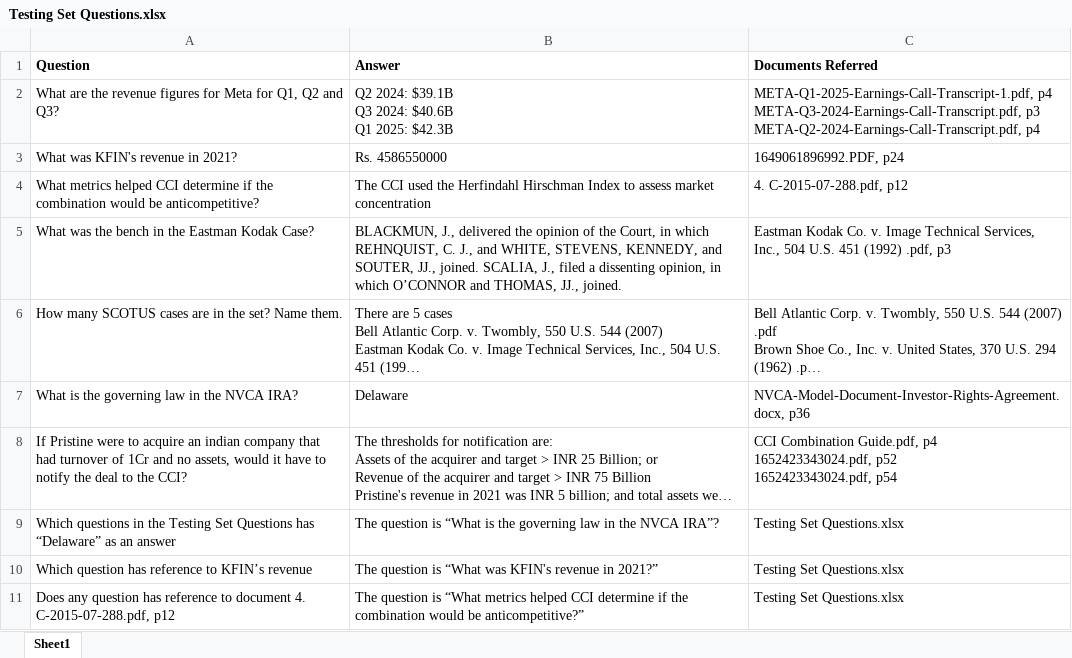
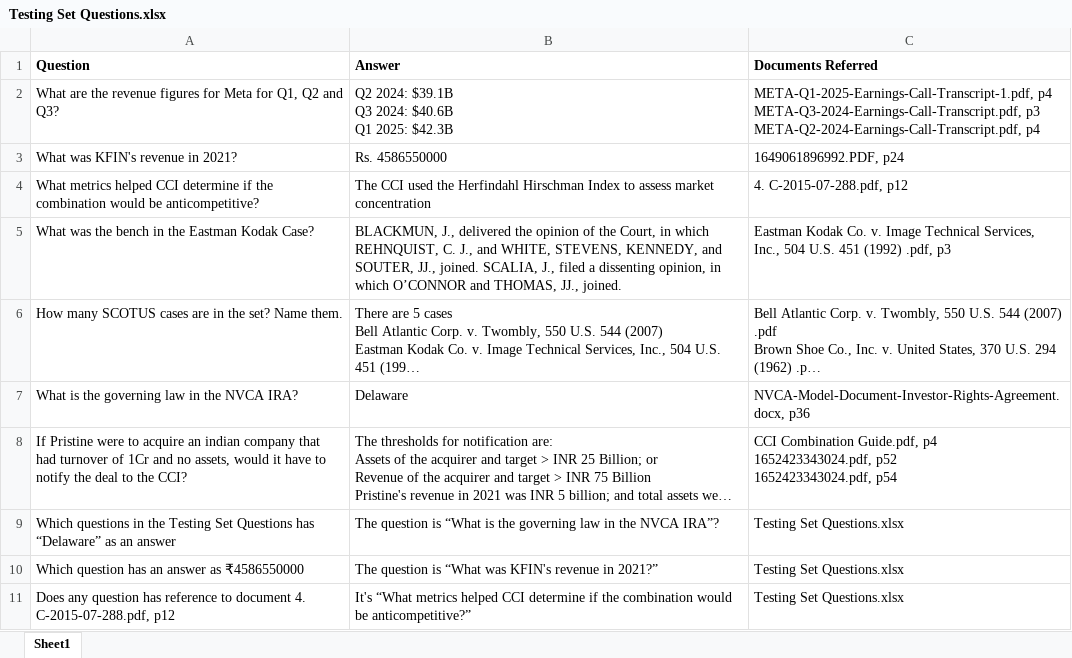
Before and after one commit to sanjayJ369/fast-ingester-comp, an Excel workbook: Testing Set/Testing Set Questions.xlsx, sheet Sheet1, drawn as a sheet; long unchanged cells end in …; values as stored, in another font and other column widths than the file's, no borders; the diff names each change by its address in the sheet, - before the commit and + after, or states it on an @@ line.

Commit message:
chore: Update Testing Set Questions to be self-referential

```diff
--- a/Testing Set/Testing Set Questions.xlsx (sheet Sheet1)
+++ b/Testing Set/Testing Set Questions.xlsx (sheet Sheet1)
-A10 (Question): Which question has reference to KFIN’s revenue
+A10 (Question): Which question has an answer as ₹4586550000
-B11 (Answer): The question is “What metrics…
+B11 (Answer): It's “What metrics…
```
Also changed, not shown: 1 other file.
